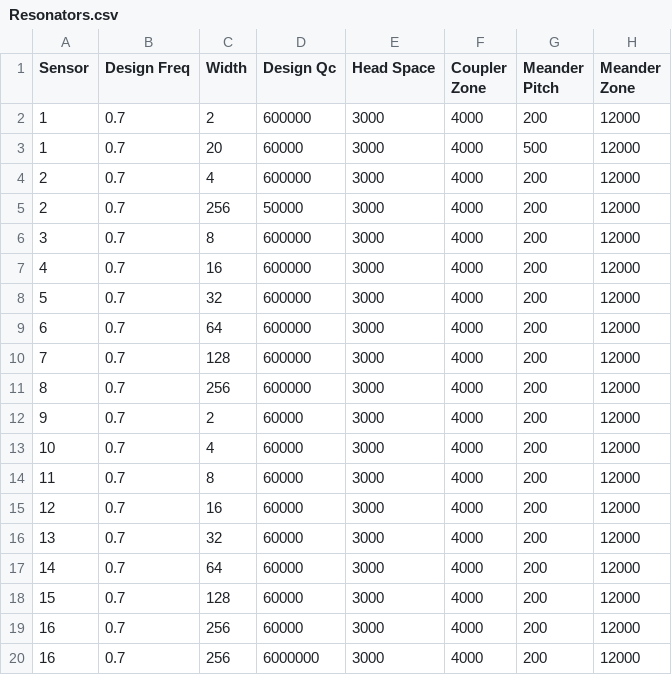
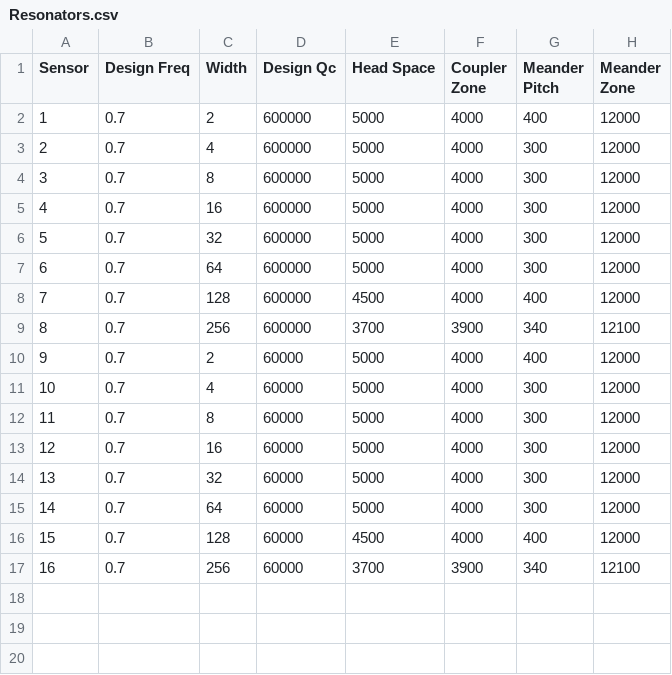
Before and after one commit to mdaal/Make_Mask, a CSV file: Mask_Files/Resonators.csv, drawn as a sheet.

Commit message:
This commit contains all the file versions used to generate the Mask. Simulation.db,Mask_Data.db are the final mask related databases and they have been copied into FINAL_Simulation.db and FINAL_Mask_Data.db for safety. The final output parameters of the mask are presented in Mask_Parameters.csv. To Regenerate the mask, enable the final if statement in test.py.

```diff
--- a/Mask_Files/Resonators.csv
+++ b/Mask_Files/Resonators.csv
@@ -1,20 +1,17 @@
 Sensor,Design Freq,Width,Design Qc,Head Space,Coupler Zone,Meander Pitch,Meander Zone
-1,0.7,2,600000,3000,4000,200,12000
-1,0.7,20,60000,3000,4000,500,12000
-2,0.7,4,600000,3000,4000,200,12000
-2,0.7,256,50000,3000,4000,200,12000
-3,0.7,8,600000,3000,4000,200,12000
-4,0.7,16,600000,3000,4000,200,12000
-5,0.7,32,600000,3000,4000,200,12000
-6,0.7,64,600000,3000,4000,200,12000
-7,0.7,128,600000,3000,4000,200,12000
-8,0.7,256,600000,3000,4000,200,12000
-9,0.7,2,60000,3000,4000,200,12000
-10,0.7,4,60000,3000,4000,200,12000
-11,0.7,8,60000,3000,4000,200,12000
-12,0.7,16,60000,3000,4000,200,12000
-13,0.7,32,60000,3000,4000,200,12000
-14,0.7,64,60000,3000,4000,200,12000
-15,0.7,128,60000,3000,4000,200,12000
-16,0.7,256,60000,3000,4000,200,12000
-16,0.7,256,6000000,3000,4000,200,12000
+1,0.7,2,600000,5000,4000,400,12000
+2,0.7,4,600000,5000,4000,300,12000
+3,0.7,8,600000,5000,4000,300,12000
+4,0.7,16,600000,5000,4000,300,12000
+5,0.7,32,600000,5000,4000,300,12000
+6,0.7,64,600000,5000,4000,300,12000
+7,0.7,128,600000,4500,4000,400,12000
+8,0.7,256,600000,3700,3900,340,12100
+9,0.7,2,60000,5000,4000,400,12000
+10,0.7,4,60000,5000,4000,300,12000
+11,0.7,8,60000,5000,4000,300,12000
+12,0.7,16,60000,5000,4000,300,12000
+13,0.7,32,60000,5000,4000,300,12000
+14,0.7,64,60000,5000,4000,300,12000
+15,0.7,128,60000,4500,4000,400,12000
+16,0.7,256,60000,3700,3900,340,12100
```
Also changed, not shown: 18 other files.
